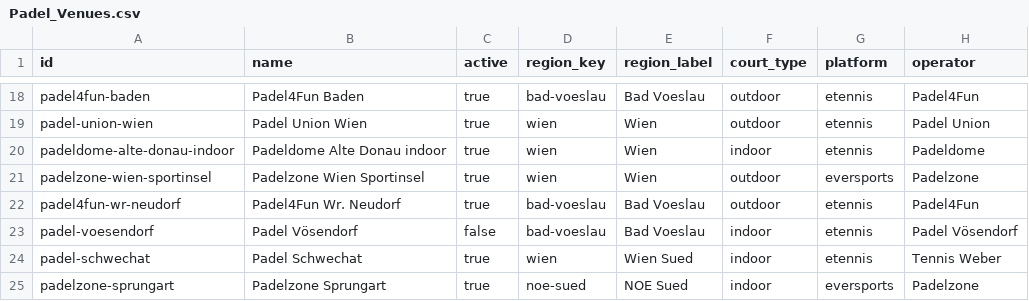
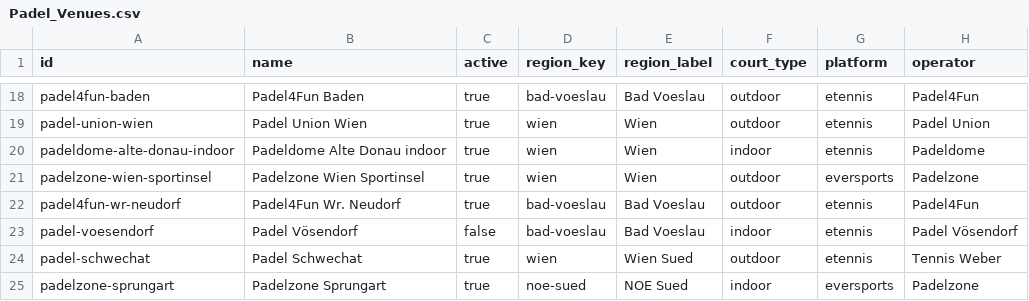
Before and after one commit to AsteriaCreator/PadelYara, a CSV file: Padel_Venues.csv, drawn as a sheet; only a part is shown, gaps mark what is left out; the diff names each change by its address in the sheet, - before the commit and + after, or states it on an @@ line.

```diff
--- a/Padel_Venues.csv
+++ b/Padel_Venues.csv
-F24 (court_type): indoor
+F24 (court_type): outdoor
```
